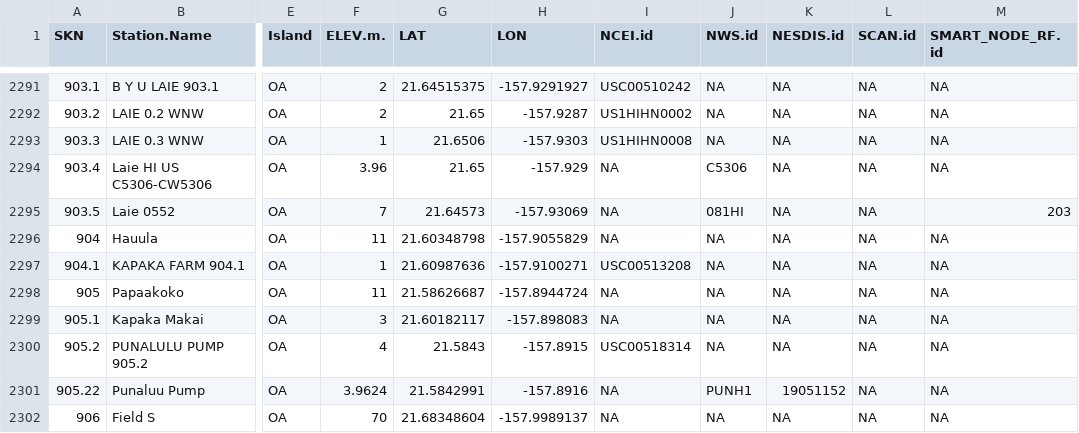
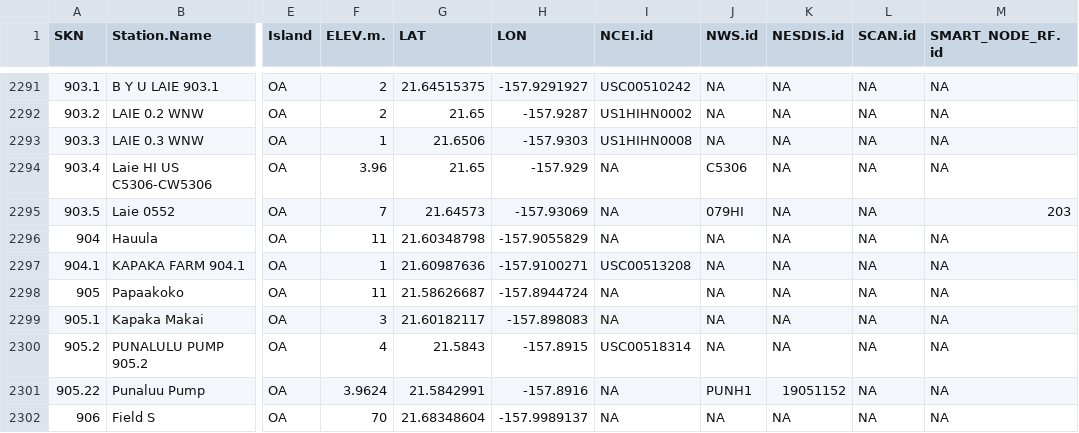
Before and after one commit to ikewai/hawaii_wx_station_mgmt_container, a CSV file: Hawaii_Master_Station_Meta.csv, drawn as a sheet; only a part is shown, gaps mark what is left out; the diff names each change by its address in the sheet, - before the commit and + after, or states it on an @@ line.

Commit message:
correct NWS.id for Laie 0552

```diff
--- a/Hawaii_Master_Station_Meta.csv
+++ b/Hawaii_Master_Station_Meta.csv
-J2295 (NWS.id): 081HI
+J2295 (NWS.id): 079HI
```
